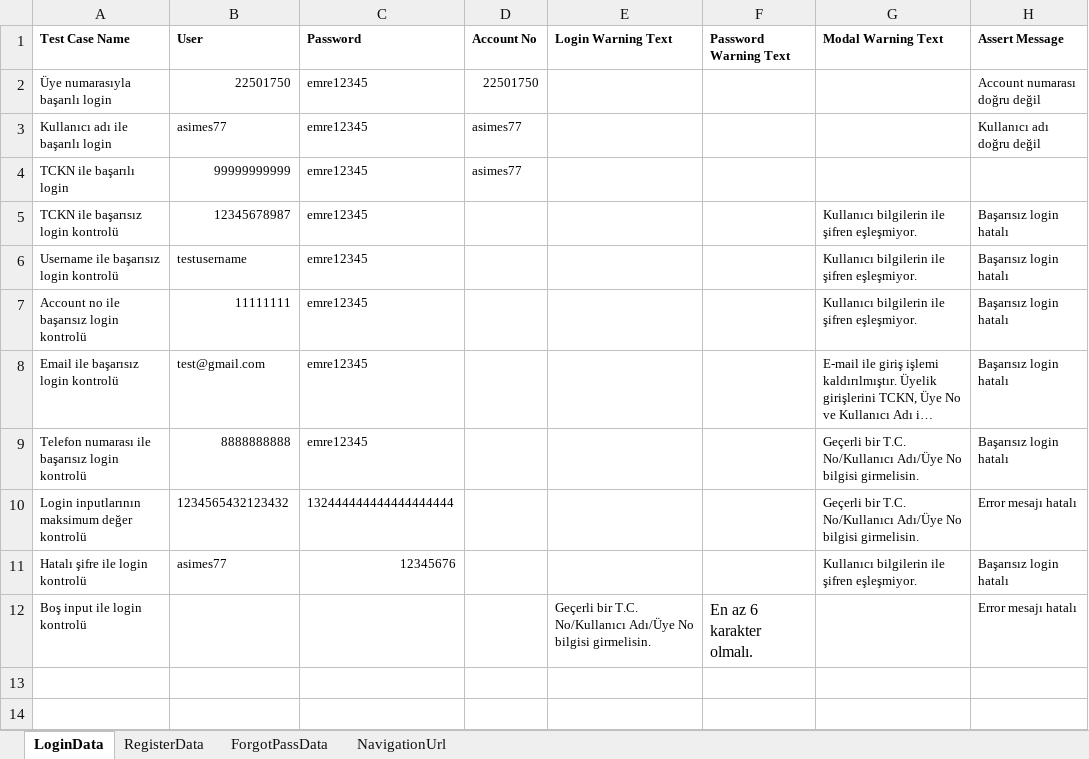
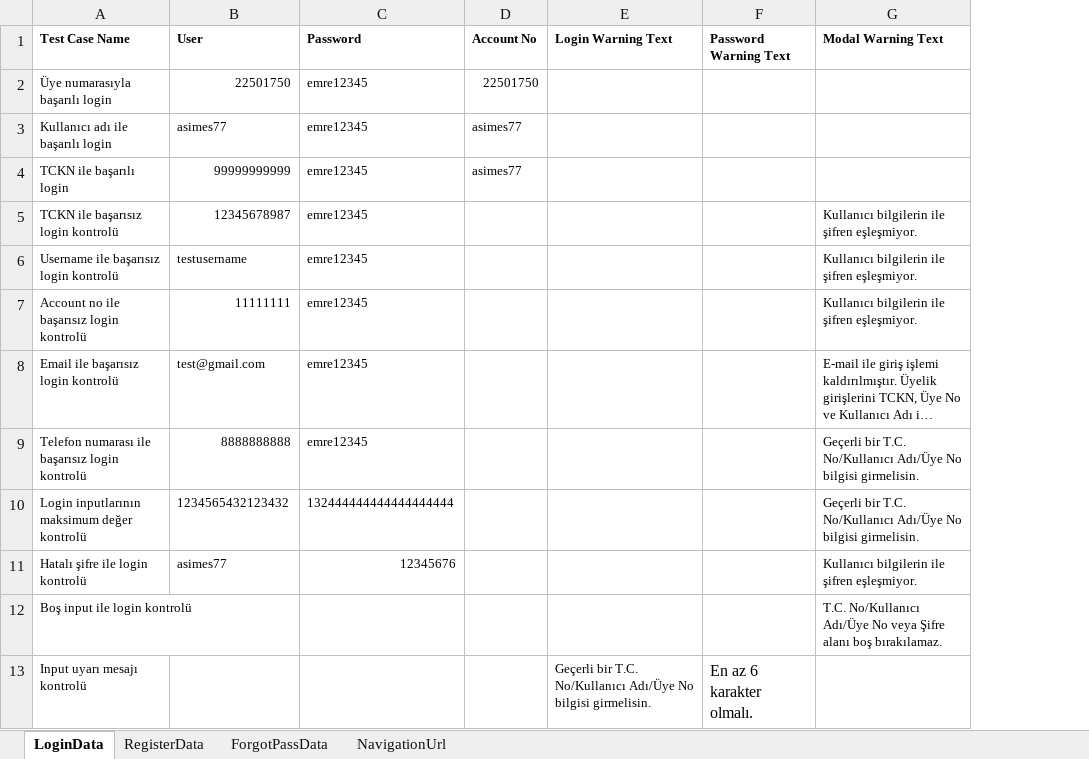
Before and after one commit to Emresy1/webautomationls, an Excel workbook: target/test-classes/TestData.xlsx, sheet LoginData, drawn as a sheet; long unchanged cells end in …; values as stored, in another font and other column widths than the file's, no borders; removed rows and columns are numbered as before the commit, all else as after; the diff names each change by its address in the sheet, - before the commit and + after, or states it on an @@ line.

Commit message:
login fix and InputMessageControl add

```diff
--- a/target/test-classes/TestData.xlsx (sheet LoginData)
+++ b/target/test-classes/TestData.xlsx (sheet LoginData)
-column H (Assert Message), rows 2-12: Account numarası doğru değil | Kullanıcı adı doğru değil |  | Başarısız login hatalı | Başarısız login hatalı | Başarısız login hatalı | Başarısız login hatalı | Başarısız login hatalı | Error mesajı hatalı | Başarısız login hatalı | Error mesajı hatalı
+row 12: Boş input ile login kontrolü |  |  |  |  |  | T.C. No/Kullanıcı Adı/Üye No veya Şifre alanı boş bırakılamaz.
-A13 (Test Case Name): Boş input ile login kontrolü
+A13 (Test Case Name): Input uyarı mesajı kontrolü
```
Also changed, not shown: 9 other files.
